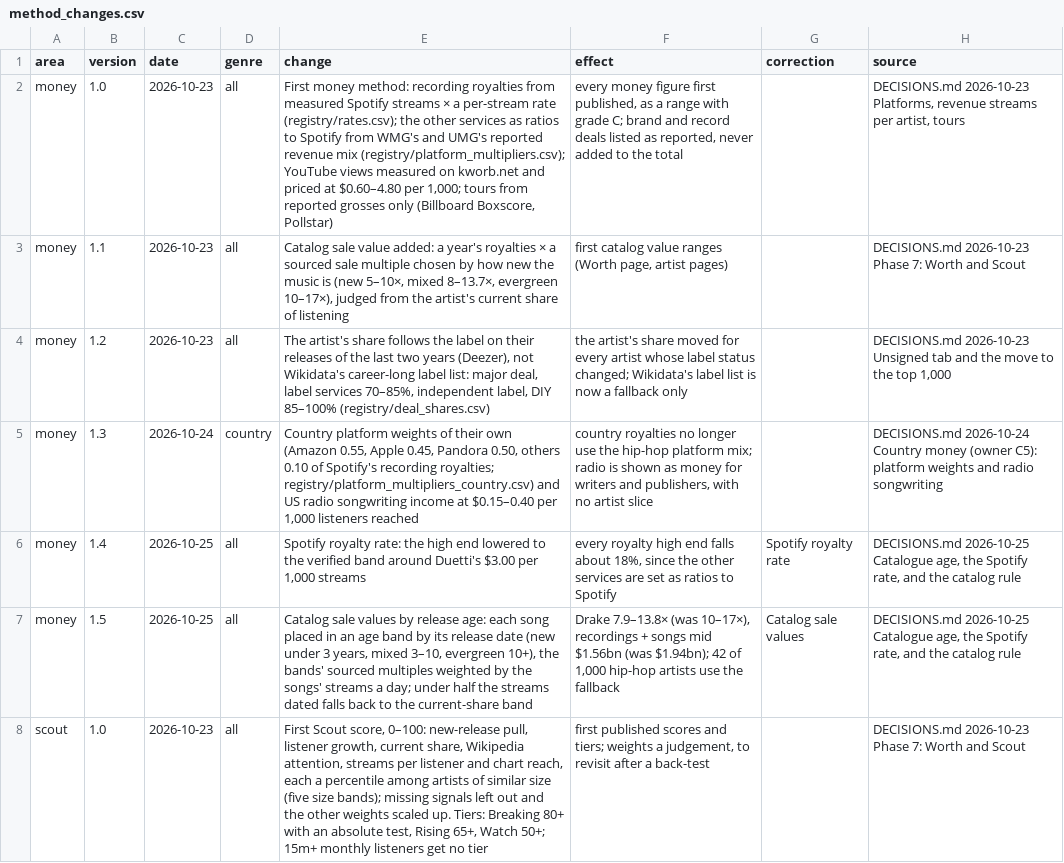
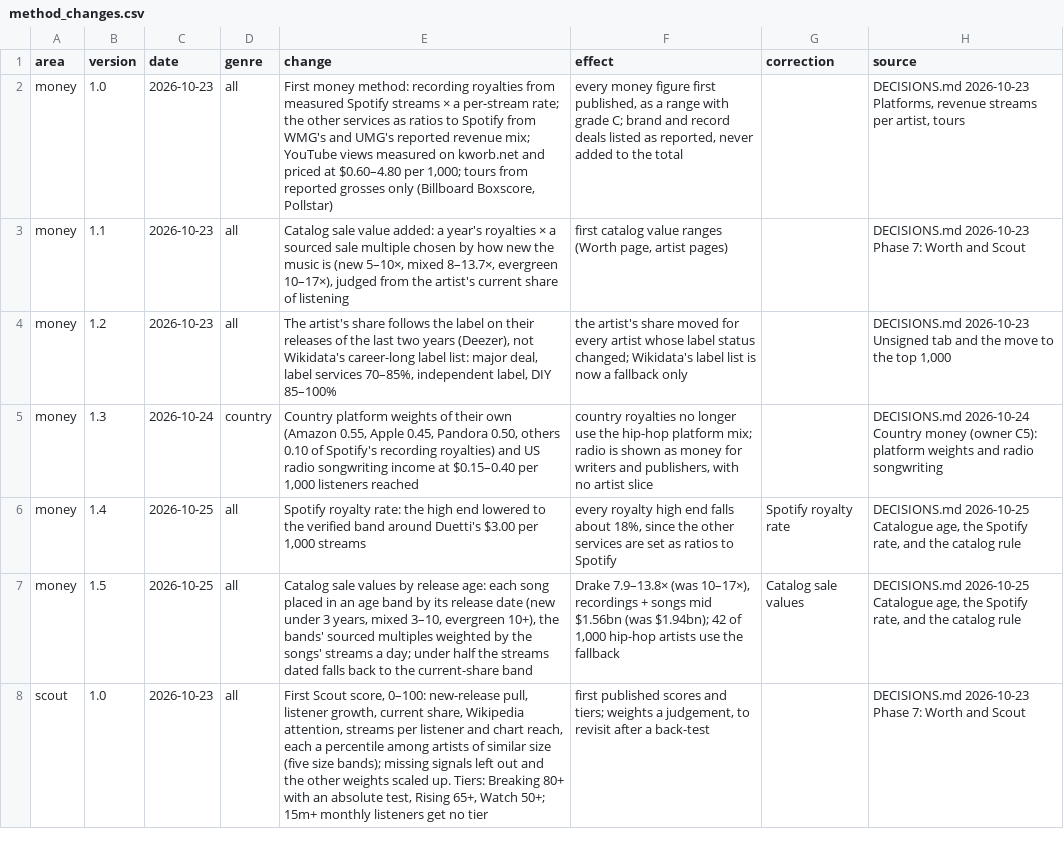
Before and after one commit to sverigeleague/Music, a CSV file: registry/method_changes.csv, drawn as a sheet; only a part is shown.

```diff
--- a/registry/method_changes.csv
+++ b/registry/method_changes.csv
@@ -1,6 +1,6 @@
 area,version,date,genre,change,effect,correction,source
-money,1.0,2026-10-23,all,"First money method: recording royalties from measured Spotify streams × a per-stream rate (registry/rates.csv); the other services as ratios to Spotify from WMG's and UMG's reported revenue mix (registry/platform_multipliers.csv); YouTube views measured on kworb.net and priced at $0.60–4.80 per 1,000; tours from reported grosses only (Billboard Boxscore, Pollstar)","every money figure first published, as a range with grade C; brand and record deals listed as reported, never added to the total",,"DECISIONS.md 2026-10-23 Platforms, revenue streams per artist, tours"
+money,1.0,2026-10-23,all,"First money method: recording royalties from measured Spotify streams × a per-stream rate; the other services as ratios to Spotify from WMG's and UMG's reported revenue mix; YouTube views measured on kworb.net and priced at $0.60–4.80 per 1,000; tours from reported grosses only (Billboard Boxscore, Pollstar)","every money figure first published, as a range with grade C; brand and record deals listed as reported, never added to the total",,"DECISIONS.md 2026-10-23 Platforms, revenue streams per artist, tours"
 money,1.1,2026-10-23,all,"Catalog sale value added: a year's royalties × a sourced sale multiple chosen by how new the music is (new 5–10×, mixed 8–13.7×, evergreen 10–17×), judged from the artist's current share of listening","first catalog value ranges (Worth page, artist pages)",,DECISIONS.md 2026-10-23 Phase 7: Worth and Scout
-money,1.2,2026-10-23,all,"The artist's share follows the label on their releases of the last two years (Deezer), not Wikidata's career-long label list: major deal, label services 70–85%, independent label, DIY 85–100% (registry/deal_shares.csv)","the artist's share moved for every artist whose label status changed; Wikidata's label list is now a fallback only",,"DECISIONS.md 2026-10-23 Unsigned tab and the move to the top 1,000"
-money,1.3,2026-10-24,country,"Country platform weights of their own (Amazon 0.55, Apple 0.45, Pandora 0.50, others 0.10 of Spotify's recording royalties; registry/platform_multipliers_country.csv) and US radio songwriting income at $0.15–0.40 per 1,000 listeners reached","country royalties no longer use the hip-hop platform mix; radio is shown as money for writers and publishers, with no artist slice",,DECISIONS.md 2026-10-24 Country money (owner C5): platform weights and radio songwriting
+money,1.2,2026-10-23,all,"The artist's share follows the label on their releases of the last two years (Deezer), not Wikidata's career-long label list: major deal, label services 70–85%, independent label, DIY 85–100%","the artist's share moved for every artist whose label status changed; Wikidata's label list is now a fallback only",,"DECISIONS.md 2026-10-23 Unsigned tab and the move to the top 1,000"
+money,1.3,2026-10-24,country,"Country platform weights of their own (Amazon 0.55, Apple 0.45, Pandora 0.50, others 0.10 of Spotify's recording royalties) and US radio songwriting income at $0.15–0.40 per 1,000 listeners reached","country royalties no longer use the hip-hop platform mix; radio is shown as money for writers and publishers, with no artist slice",,DECISIONS.md 2026-10-24 Country money (owner C5): platform weights and radio songwriting
 money,1.4,2026-10-25,all,"Spotify royalty rate: the high end lowered to the verified band around Duetti's $3.00 per 1,000 streams","every royalty high end falls about 18%, since the other services are set as ratios to Spotify",Spotify royalty rate,"DECISIONS.md 2026-10-25 Catalogue age, the Spotify rate, and the catalog rule"
```
Also changed, not shown: 5 other files.
